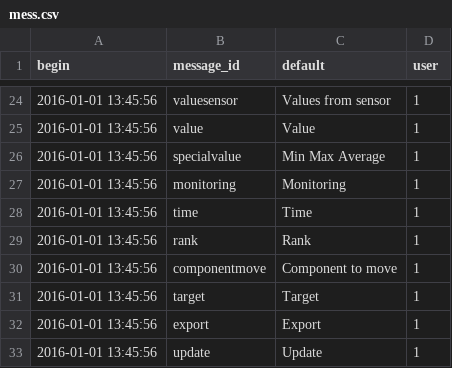
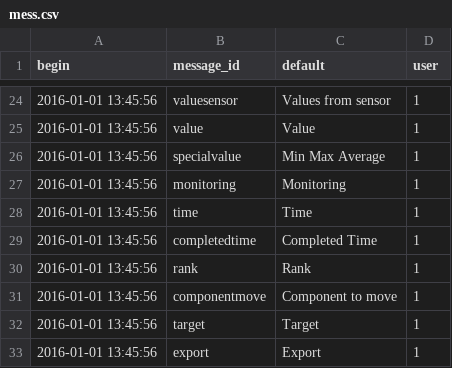
Before and after one commit to AKUINO/ELSA, a CSV file: ELSA/csv/mess.csv, drawn as a sheet; only a part is shown, gaps mark what is left out; the shorter side is filled out with more unchanged rows; the diff names each change by its address in the sheet, - before the commit and + after, or states it on an @@ line.

```diff
--- a/ELSA/csv/mess.csv
+++ b/ELSA/csv/mess.csv
+row 29: 2016-01-01 13:45:56 | completedtime | Completed Time | 1
```
Also changed, not shown: ELSA/csv/messages.csv, 7 other files.
